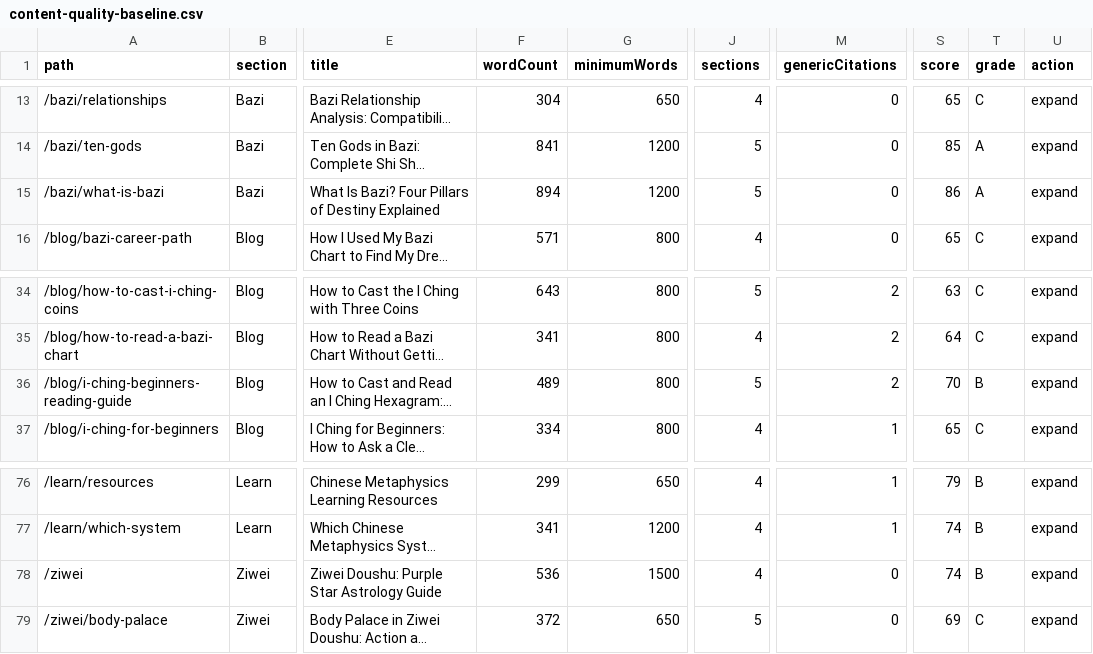
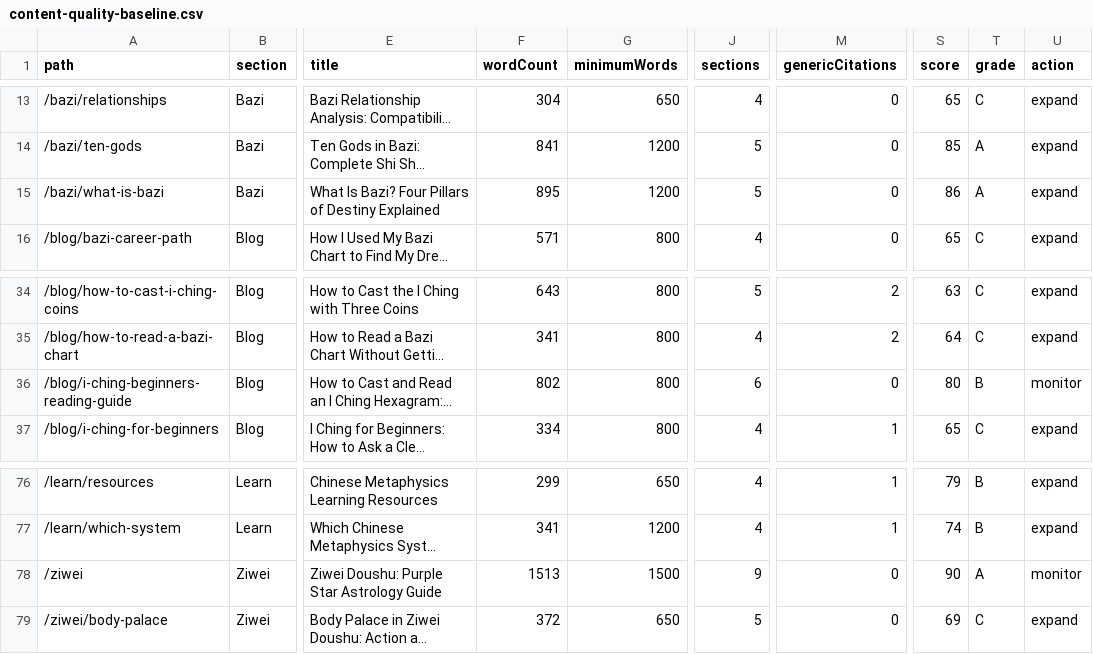
Before and after one commit to xuanshaogg/mingliatlas, a CSV file: docs/audit-2026-05/content-quality-baseline.csv, drawn as a sheet; only a part is shown, gaps mark what is left out; long unchanged cells end in …; the diff covers the shown part only; the diff names each change by its address in the sheet, - before the commit and + after, or states it on an @@ line.

```diff
--- a/docs/audit-2026-05/content-quality-baseline.csv
+++ b/docs/audit-2026-05/content-quality-baseline.csv
-F15 (wordCount): 894
+F15 (wordCount): 895
-F36 (wordCount): 489
+F36 (wordCount): 802
-J36 (sections): 5
+J36 (sections): 6
-M36 (genericCitations): 2
+M36 (genericCitations): 0
-S36 (score): 70
+S36 (score): 80
-U36 (action): expand
+U36 (action): monitor
-F78 (wordCount): 536
+F78 (wordCount): 1513
-J78 (sections): 4
+J78 (sections): 9
-S78 (score): 74
+S78 (score): 90
-T78 (grade): B
+T78 (grade): A
-U78 (action): expand
+U78 (action): monitor
```
Also changed, not shown: 32 edited cells elsewhere in this file, docs/audit-2026-05/priority-action-list.csv, docs/audit-2026-05/section-quality-summary.csv, 36 other files.
